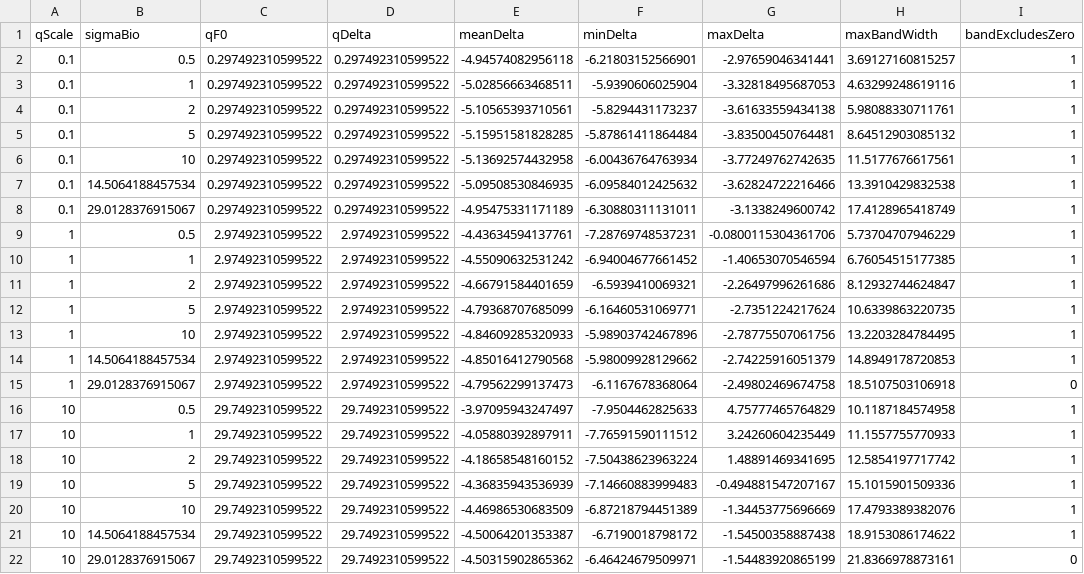
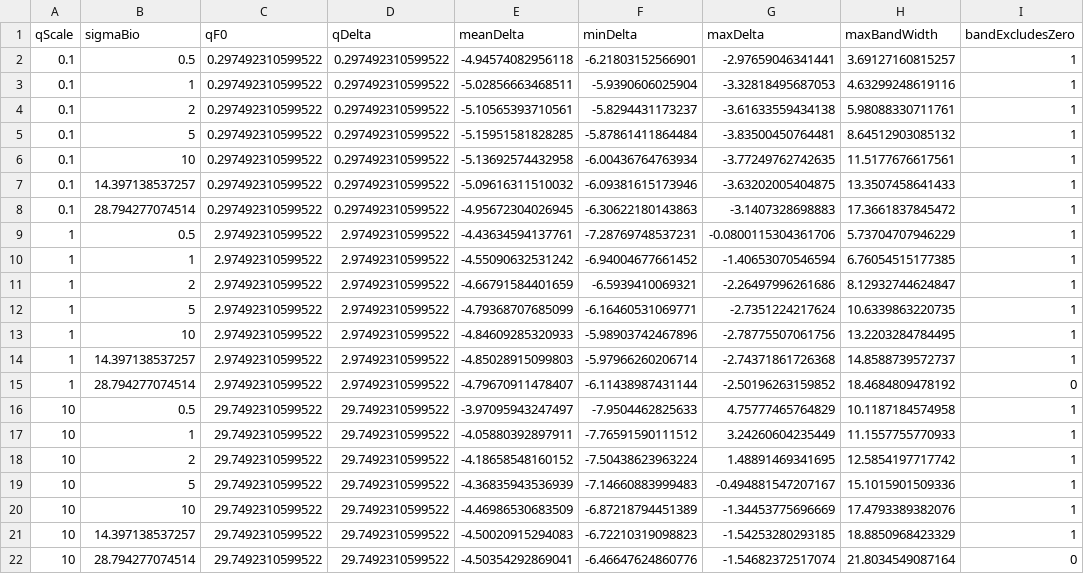
Before and after one commit to sgallos/StateSpaceAlpha, a CSV file: 5_outputs_data/ssm_posterior_no_resampling_sensitivity_summary.csv, drawn as a sheet.

```diff
--- a/5_outputs_data/ssm_posterior_no_resampling_sensitivity_summary.csv
+++ b/5_outputs_data/ssm_posterior_no_resampling_sensitivity_summary.csv
@@ -6,4 +6,4 @@ qScale,sigmaBio,qF0,qDelta,meanDelta,minDelta,maxDelta,maxBandWidth,bandExcludes
 0.1,10,0.297492310599522,0.297492310599522,-5.13692574432958,-6.00436764763934,-3.77249762742635,11.5177676617561,1
-0.1,14.5064188457534,0.297492310599522,0.297492310599522,-5.09508530846935,-6.09584012425632,-3.62824722216466,13.3910429832538,1
-0.1,29.0128376915067,0.297492310599522,0.297492310599522,-4.95475331171189,-6.30880311131011,-3.1338249600742,17.4128965418749,1
+0.1,14.397138537257,0.297492310599522,0.297492310599522,-5.09616311510032,-6.09381615173946,-3.63202005404875,13.3507458641433,1
+0.1,28.794277074514,0.297492310599522,0.297492310599522,-4.95672304026945,-6.30622180143863,-3.1407328698883,17.3661837845472,1
 1,0.5,2.97492310599522,2.97492310599522,-4.43634594137761,-7.28769748537231,-0.0800115304361706,5.73704707946229,1
@@ -13,4 +13,4 @@ qScale,sigmaBio,qF0,qDelta,meanDelta,minDelta,maxDelta,maxBandWidth,bandExcludes
 1,10,2.97492310599522,2.97492310599522,-4.84609285320933,-5.98903742467896,-2.78775507061756,13.2203284784495,1
-1,14.5064188457534,2.97492310599522,2.97492310599522,-4.85016412790568,-5.98009928129662,-2.74225916051379,14.8949178720853,1
-1,29.0128376915067,2.97492310599522,2.97492310599522,-4.79562299137473,-6.1167678368064,-2.49802469674758,18.5107503106918,0
+1,14.397138537257,2.97492310599522,2.97492310599522,-4.85028915099803,-5.97966260206714,-2.74371861726368,14.8588739572737,1
+1,28.794277074514,2.97492310599522,2.97492310599522,-4.79670911478407,-6.11438987431144,-2.50196263159852,18.4684809478192,0
 10,0.5,29.7492310599522,29.7492310599522,-3.97095943247497,-7.9504462825633,4.75777465764829,10.1187184574958,1
@@ -20,3 +20,3 @@ qScale,sigmaBio,qF0,qDelta,meanDelta,minDelta,maxDelta,maxBandWidth,bandExcludes
 10,10,29.7492310599522,29.7492310599522,-4.46986530683509,-6.87218794451389,-1.34453775696669,17.4793389382076,1
-10,14.5064188457534,29.7492310599522,29.7492310599522,-4.50064201353387,-6.7190018798172,-1.54500358887438,18.9153086174622,1
-10,29.0128376915067,29.7492310599522,29.7492310599522,-4.50315902865362,-6.46424679509971,-1.54483920865199,21.8366978873161,0
+10,14.397138537257,29.7492310599522,29.7492310599522,-4.50020915294083,-6.72210319098823,-1.54253280293185,18.8850968423329,1
+10,28.794277074514,29.7492310599522,29.7492310599522,-4.50354292869041,-6.46647624860776,-1.54682372517074,21.8034549087164,0
```
Also changed, not shown: 5_outputs_data/ssm_no_resampling_matrix_summary.csv, 5_outputs_data/ssm_no_resampling_matrix_trajectories.csv, 17 other files.
